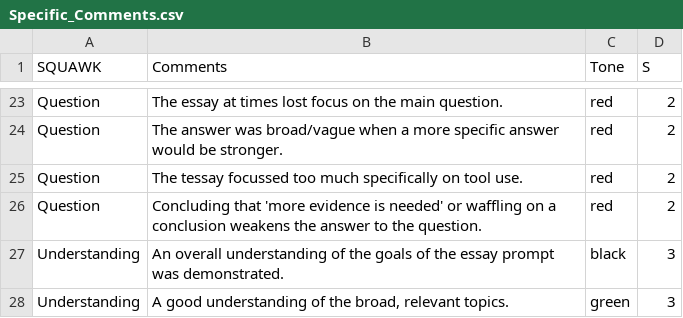
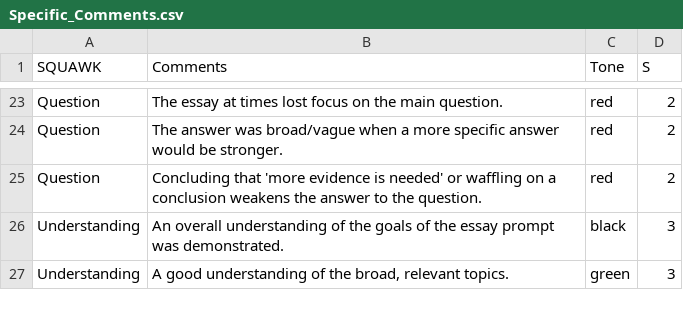
Before and after one commit to AlissaFerry/fws_speed_grading, a CSV file: Specific_Comments.csv, drawn as a sheet; only a part is shown, gaps mark what is left out; the diff covers the shown part only; the diff names each change by its address in the sheet, - before the commit and + after, or states it on an @@ line.

```diff
--- a/Specific_Comments.csv
+++ b/Specific_Comments.csv
-row 25: Question | The tessay focussed too much specifically on tool use. | red | 2
```
Also changed, not shown: 3 removed rows and 8 edited cells elsewhere in this file, updated_rubric.csv.
